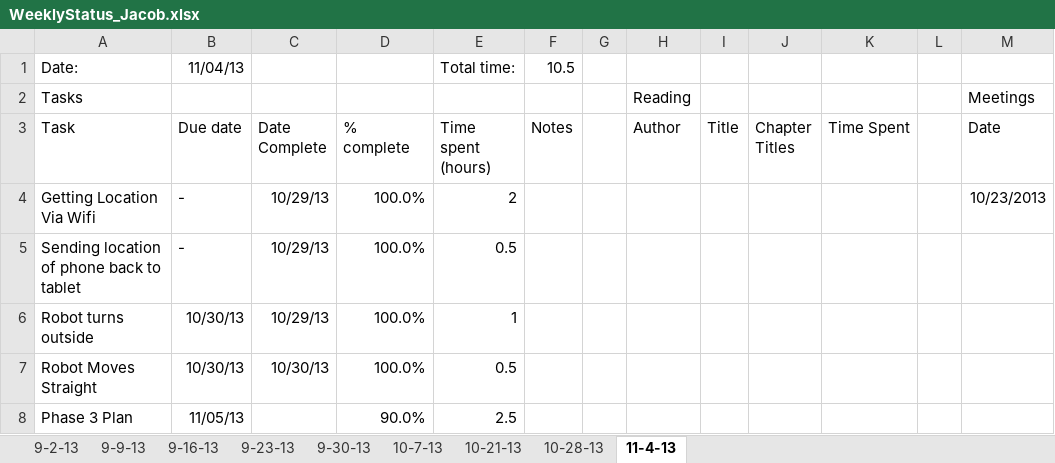
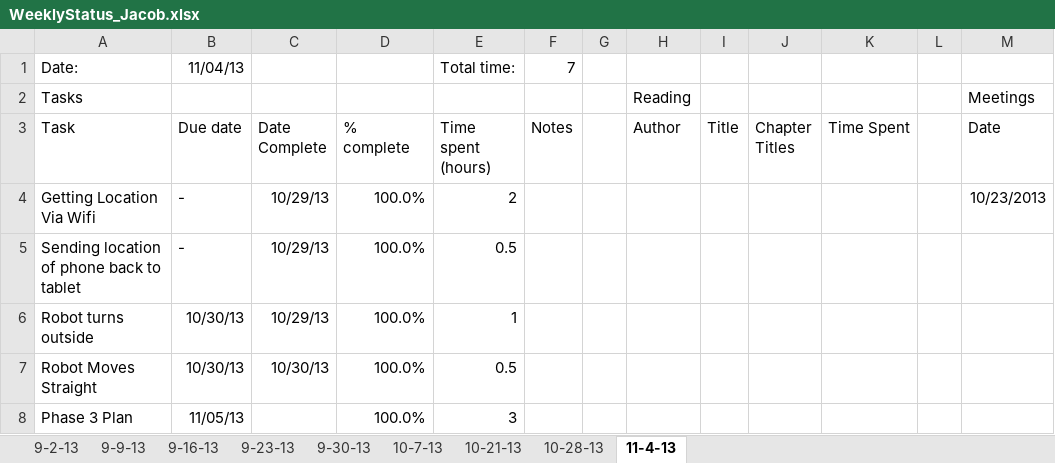
Before and after one commit to jad19925/EmbeddedSystems, an Excel workbook: Documentation/WeeklyStatus_Jacob.xlsx, sheet 11-4-13, drawn as a sheet; only a part is shown; values as stored, in another font and other column widths than the file's, no borders; the diff names each change by its address in the sheet, - before the commit and + after, or states it on an @@ line.

Commit message:
Update weekly status

```diff
--- a/Documentation/WeeklyStatus_Jacob.xlsx (sheet 11-4-13)
+++ b/Documentation/WeeklyStatus_Jacob.xlsx (sheet 11-4-13)
-F1 (Notes): 10.5
+F1 (Notes): 7
-D8 (% complete): 90.0%
+D8 (% complete): 100.0%
-E8 (Time spent (hours)): 2.5
+E8 (Time spent (hours)): 3
```
